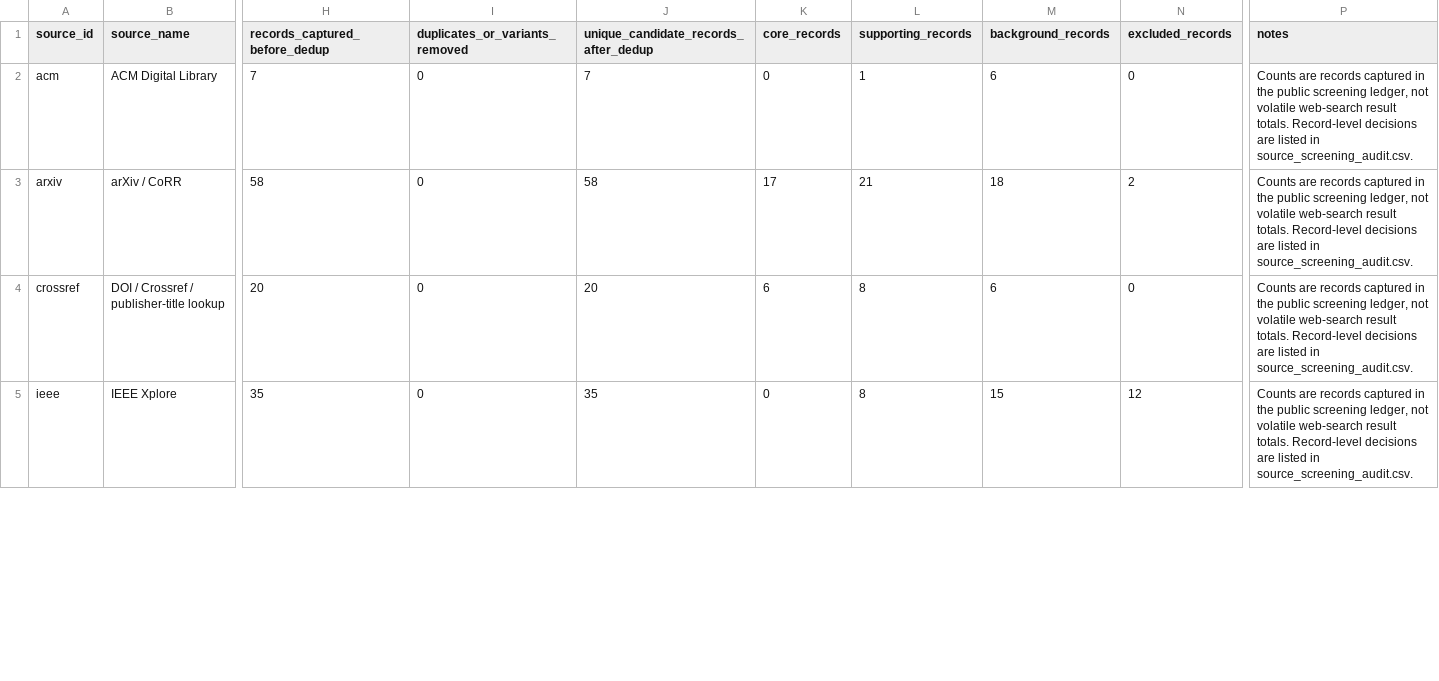
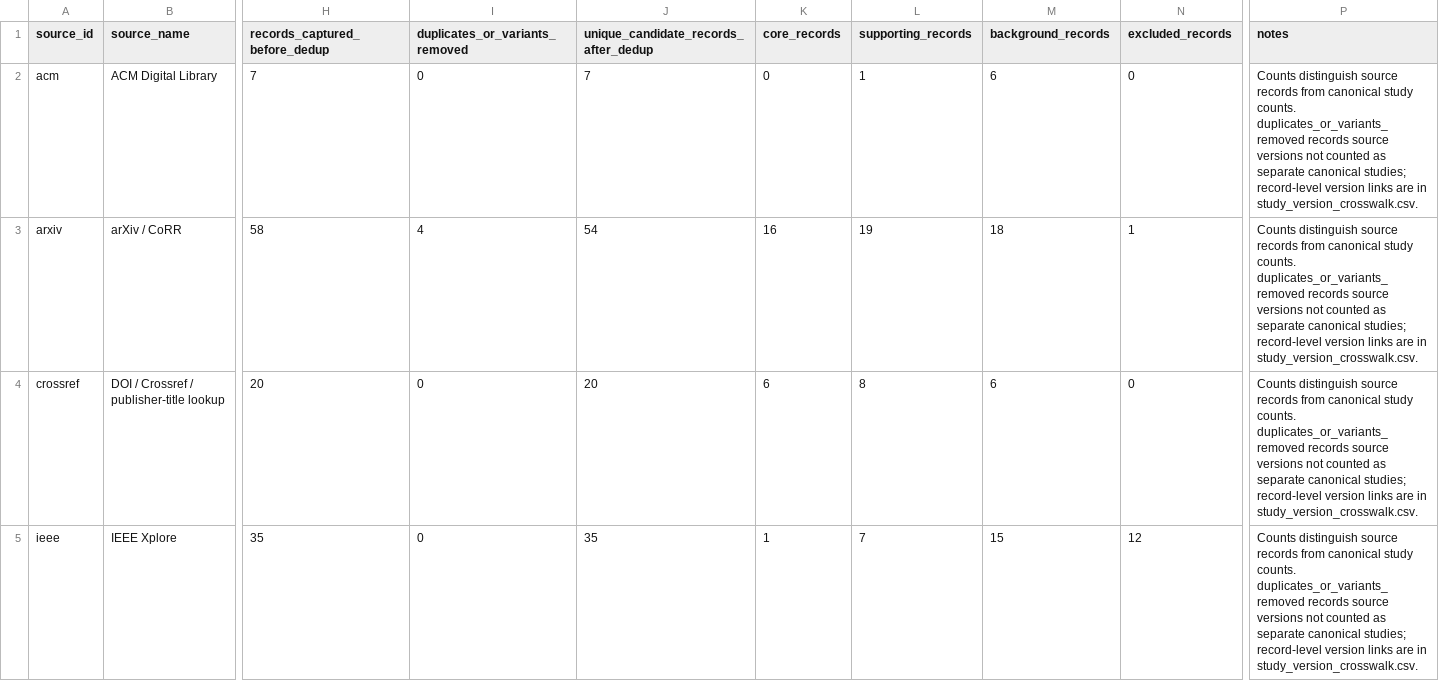
Before and after one commit to oldpanthead/agentic-llm-vuln-mining-survey-artifact, a CSV file: data/source_search_log.csv, drawn as a sheet; only a part is shown, gaps mark what is left out; the diff covers the shown part only; the diff names each change by its address in the sheet, - before the commit and + after, or states it on an @@ line.

```diff
--- a/data/source_search_log.csv
+++ b/data/source_search_log.csv
-P2:P5 (notes): Counts are records captured in the public screening ledger, not volatile web-search result totals. Record-level decisions are listed in source_screening_audit.csv.
+P2:P5 (notes): Counts distinguish source records from canonical study counts. duplicates_or_variants_removed records source versions not counted as separate canonical studies; record-level version links are in study_version_crosswalk.csv.
-I3 (duplicates_or_variants_removed): 0
+I3 (duplicates_or_variants_removed): 4
-J3: 58
+J3: 54
-K3 (core_records): 17
+K3 (core_records): 16
-L3 (supporting_records): 21
+L3 (supporting_records): 19
-N3 (excluded_records): 2
+N3 (excluded_records): 1
-K5 (core_records): 0
+K5 (core_records): 1
-L5 (supporting_records): 8
+L5 (supporting_records): 7
```
Also changed, not shown: 7 edited cells elsewhere in this file, data/doi_remaining_manual_status.csv, data/mapping_snapshot_counts.csv, 29 other files.
